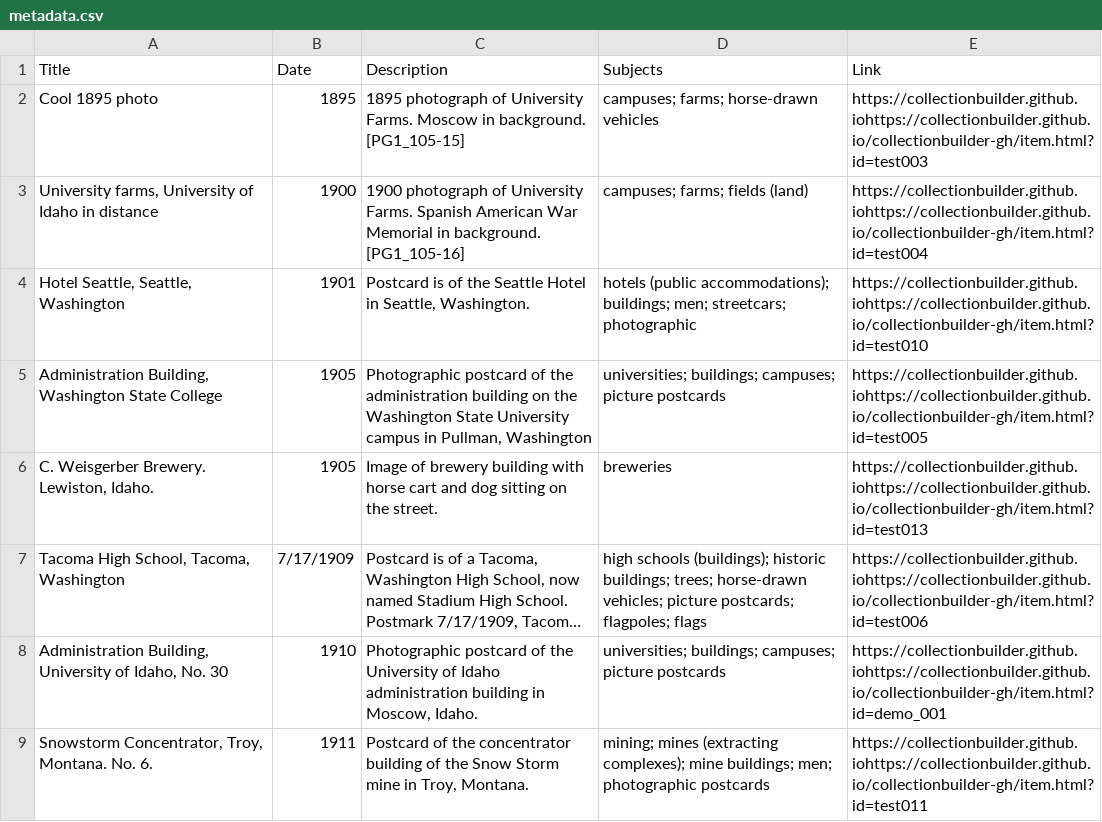
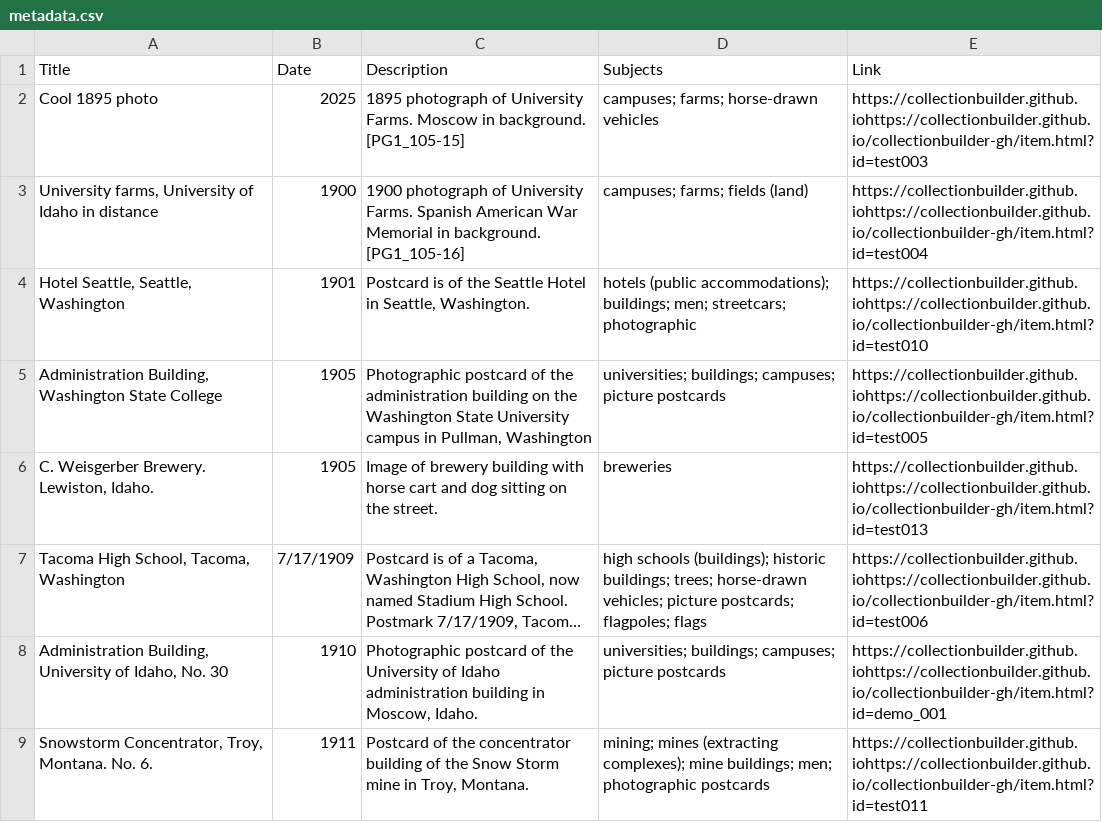
Before and after one commit to chrisdaaz/branching, a CSV file: metadata.csv, drawn as a sheet; only a part is shown; long unchanged cells end in ….

Commit message:
edits to dates

```diff
--- a/metadata.csv
+++ b/metadata.csv
@@ -1,3 +1,3 @@
 Title,Date,Description,Subjects,Link
-Cool 1895 photo,1895,1895 photograph of University Farms. Moscow in background. [PG1_105-15],campuses; farms; horse-drawn vehicles,https://collectionbuilder.github.iohttps://collectionbuilder.github.io/collectionbuilder-gh/item.html?id=test003
+Cool 1895 photo,2025,1895 photograph of University Farms. Moscow in background. [PG1_105-15],campuses; farms; horse-drawn vehicles,https://collectionbuilder.github.iohttps://collectionbuilder.github.io/collectionbuilder-gh/item.html?id=test003
 "University farms, University of Idaho in distance",1900,1900 photograph of University Farms. Spanish American War Memorial in background. [PG1_105-16],campuses; farms; fields (land),https://collectionbuilder.github.iohttps://collectionbuilder.github.io/collectionbuilder-gh/item.html?id=test004
```
